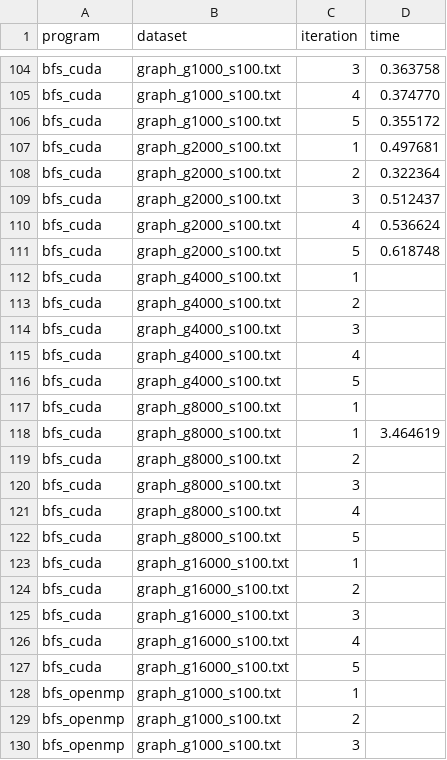
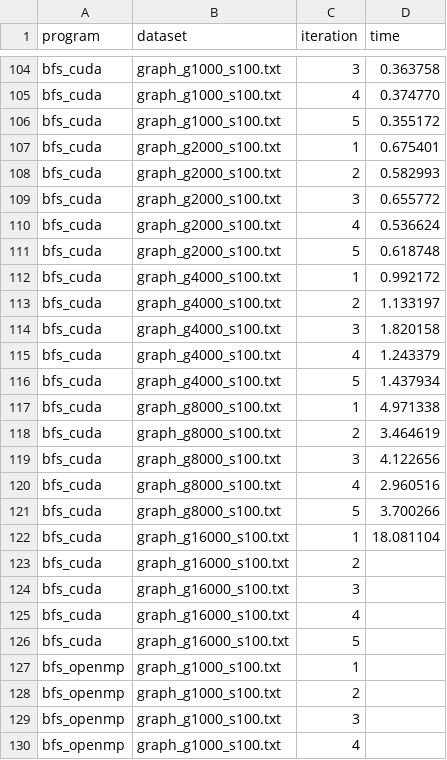
Before and after one commit to dizys/nyu-gpu-final-project, a CSV file: exp_data.csv, drawn as a sheet; only a part is shown, gaps mark what is left out; the shorter side is filled out with more unchanged rows.

Commit message:
WIP

```diff
--- a/exp_data.csv
+++ b/exp_data.csv
@@ -106,19 +106,18 @@ bfs_cuda, graph_g1000_s100.txt, 4, 0.374770
 bfs_cuda, graph_g1000_s100.txt, 5, 0.355172
-bfs_cuda, graph_g2000_s100.txt, 1, 0.497681
-bfs_cuda, graph_g2000_s100.txt, 2, 0.322364
-bfs_cuda, graph_g2000_s100.txt, 3, 0.512437
+bfs_cuda, graph_g2000_s100.txt, 1, 0.675401
+bfs_cuda, graph_g2000_s100.txt, 2, 0.582993
+bfs_cuda, graph_g2000_s100.txt, 3, 0.655772
 bfs_cuda, graph_g2000_s100.txt, 4, 0.536624
 bfs_cuda, graph_g2000_s100.txt, 5, 0.618748
-bfs_cuda, graph_g4000_s100.txt, 1,
-bfs_cuda, graph_g4000_s100.txt, 2,
-bfs_cuda, graph_g4000_s100.txt, 3,
-bfs_cuda, graph_g4000_s100.txt, 4,
-bfs_cuda, graph_g4000_s100.txt, 5,
-bfs_cuda, graph_g8000_s100.txt, 1,
-bfs_cuda, graph_g8000_s100.txt, 1, 3.464619
-bfs_cuda, graph_g8000_s100.txt, 2,
-bfs_cuda, graph_g8000_s100.txt, 3,
-bfs_cuda, graph_g8000_s100.txt, 4,
-bfs_cuda, graph_g8000_s100.txt, 5,
-bfs_cuda, graph_g16000_s100.txt, 1,
+bfs_cuda, graph_g4000_s100.txt, 1, 0.992172
+bfs_cuda, graph_g4000_s100.txt, 2, 1.133197
+bfs_cuda, graph_g4000_s100.txt, 3, 1.820158
+bfs_cuda, graph_g4000_s100.txt, 4, 1.243379
+bfs_cuda, graph_g4000_s100.txt, 5, 1.437934
+bfs_cuda, graph_g8000_s100.txt, 1, 4.971338
+bfs_cuda, graph_g8000_s100.txt, 2, 3.464619
+bfs_cuda, graph_g8000_s100.txt, 3, 4.122656
+bfs_cuda, graph_g8000_s100.txt, 4, 2.960516
+bfs_cuda, graph_g8000_s100.txt, 5, 3.700266
+bfs_cuda, graph_g16000_s100.txt, 1, 18.081104
 bfs_cuda, graph_g16000_s100.txt, 2,
```
